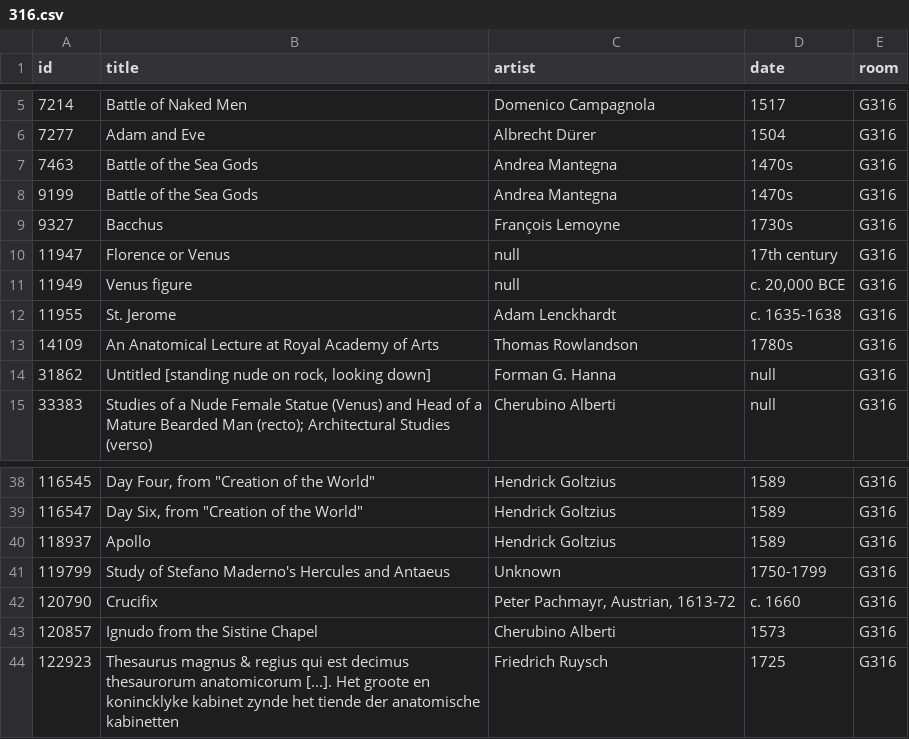
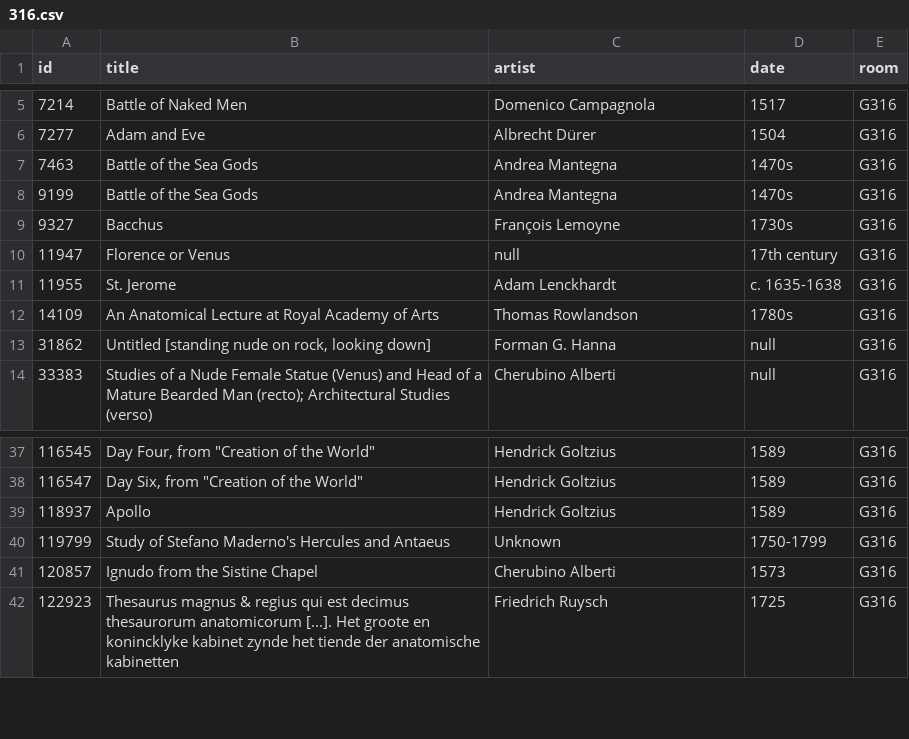
Before and after one commit to miabot/galleries.csv, a CSV file: galleries/316.csv, drawn as a sheet; only a part is shown, gaps mark what is left out.

```diff
--- a/galleries/316.csv
+++ b/galleries/316.csv
@@ -10,3 +10,2 @@
 11947,"Florence or Venus",null,"17th century","G316"
-11949,"Venus figure",null,"c. 20,000 BCE","G316"
 11955,"St. Jerome","Adam Lenckhardt","c. 1635-1638","G316"
@@ -41,3 +40,2 @@
 119799,"Study of Stefano Maderno's Hercules and Antaeus","Unknown","1750-1799","G316"
-120790,"Crucifix","Peter Pachmayr, Austrian, 1613-72","c. 1660","G316"
 120857,"Ignudo from the Sistine Chapel","Cherubino Alberti","1573","G316"
```
Also changed, not shown: galleries/200.csv, galleries/310.csv, 2 other files.
